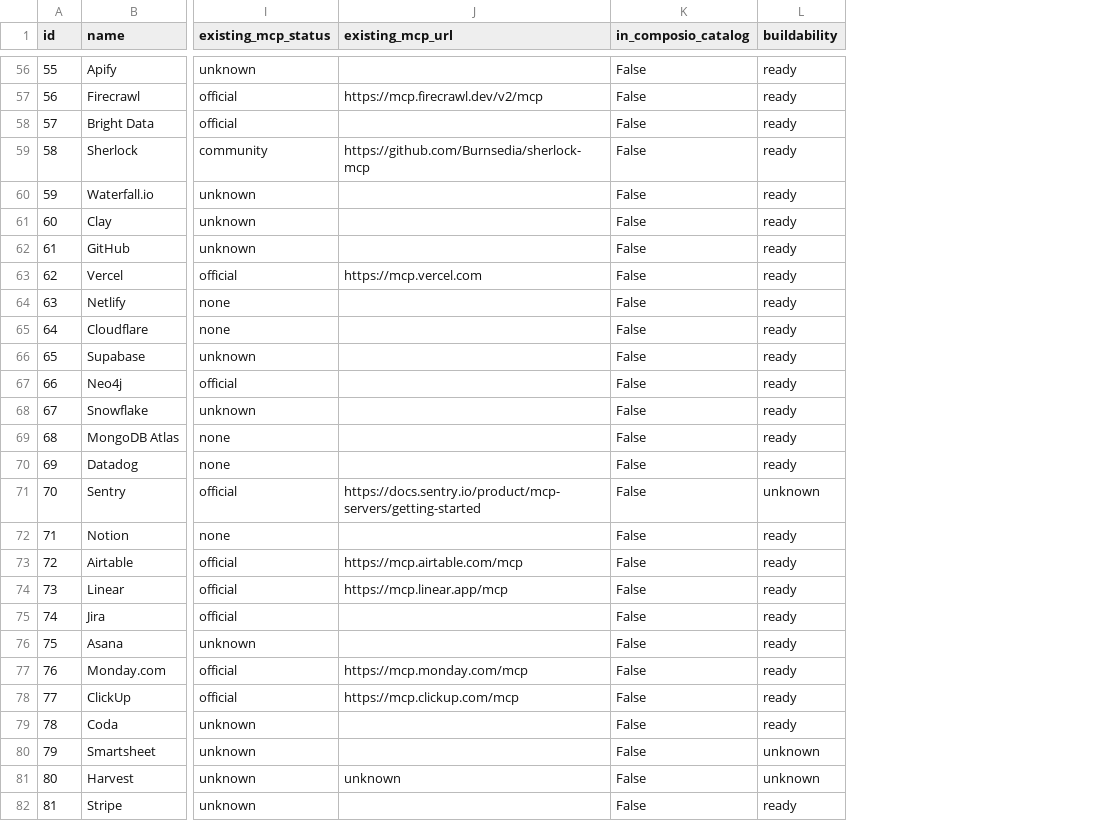
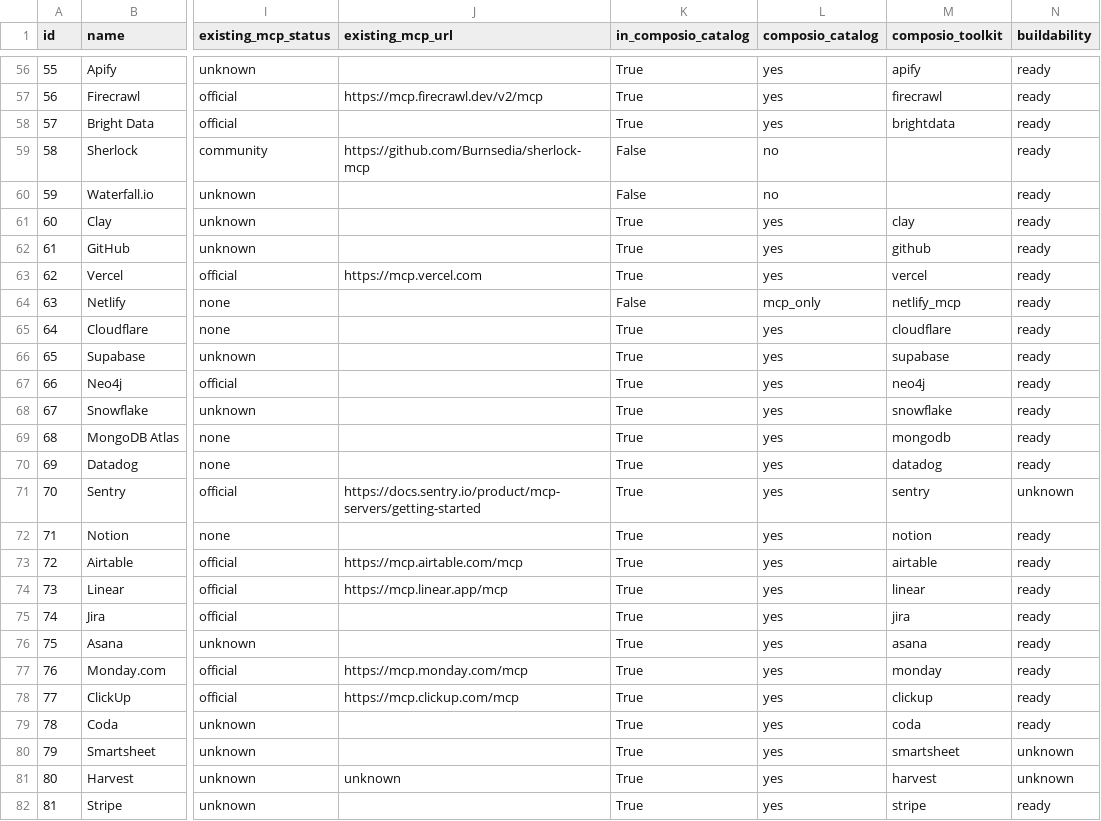
Before and after one commit to sarangKP/app-integration-research-agent, a CSV file: site/dist/results.csv, drawn as a sheet; only a part is shown, gaps mark what is left out; the diff covers the shown part only; the diff names each change by its address in the sheet, - before the commit and + after, or states it on an @@ line.

Commit message:
Add Composio catalog check

```diff
--- a/site/dist/results.csv
+++ b/site/dist/results.csv
+column L (composio_catalog), rows 56-82: yes | yes | yes | no | no | yes | yes | yes | mcp_only | yes | yes | yes | yes | yes | yes | yes | yes | yes | yes | yes | yes | yes | yes | yes | yes | yes | yes
+column M (composio_toolkit), rows 56-82: apify | firecrawl | brightdata |  |  | clay | github | vercel | netlify_mcp | cloudflare | supabase | neo4j | snowflake | mongodb | datadog | sentry | notion | airtable | linear | jira | asana | monday | clickup | coda | smartsheet | harvest | stripe
-K56:K58 (in_composio_catalog): False
+K56:K58 (in_composio_catalog): True
-K61:K63 (in_composio_catalog): False
+K61:K63 (in_composio_catalog): True
-K65:K82 (in_composio_catalog): False
+K65:K82 (in_composio_catalog): True
```
Also changed, not shown: 49 edited cells elsewhere in this file, 4 other files.
